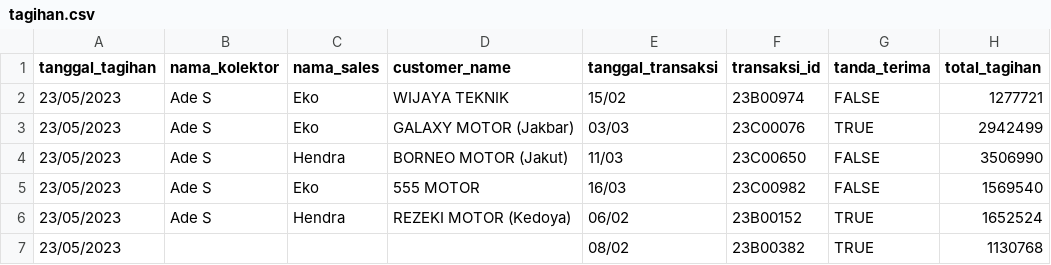
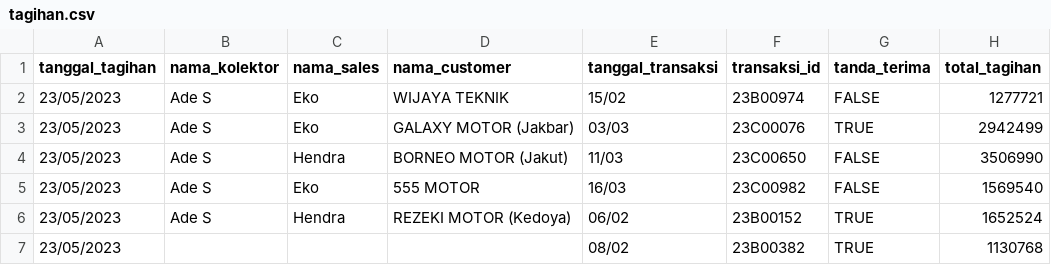
Before and after one commit to reynoldputra/finance, a CSV file: prisma/seed/data/tagihan.csv, drawn as a sheet; only a part is shown; the diff names each change by its address in the sheet, - before the commit and + after, or states it on an @@ line.

Commit message:
feat: add seeder code prisma

```diff
--- a/prisma/seed/data/tagihan.csv
+++ b/prisma/seed/data/tagihan.csv
-D1: customer_name
+D1: nama_customer
```
Also changed, not shown: 2 other files.
